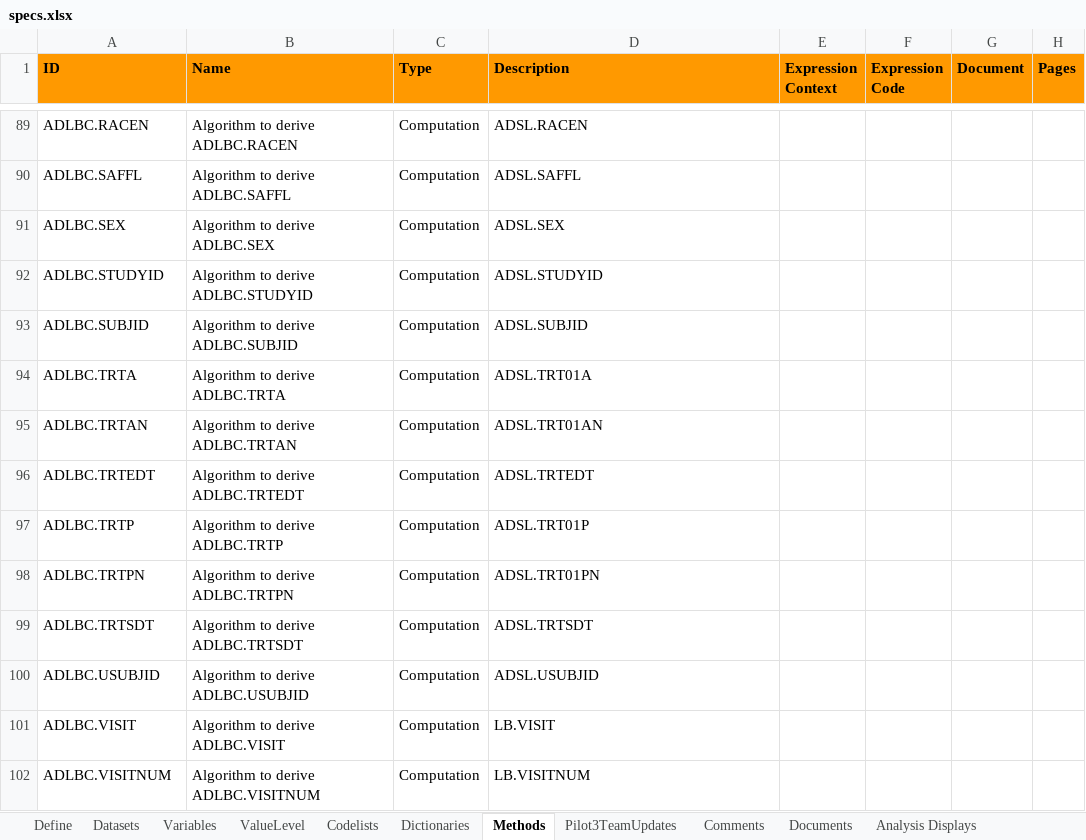
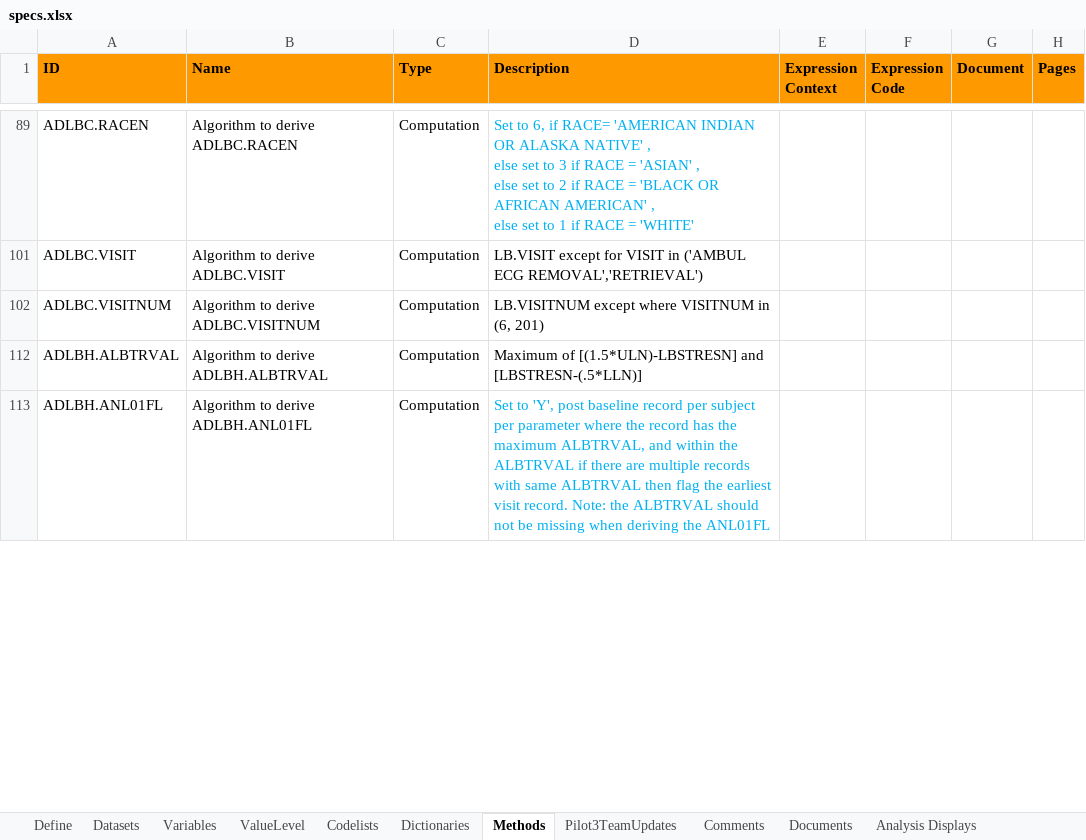
Before and after one commit to An3an/project, an Excel workbook: metadata/specs.xlsx, sheet Methods, drawn as a sheet; only a part is shown, gaps mark what is left out; values as stored, in another font and other column widths than the file's, no borders; removed rows and columns are numbered as before the commit, all else as after; ↵ is a line break in a cell; the diff covers the shown part only; the diff names each change by its address in the sheet, - before the commit and + after, or states it on an @@ line.

```diff
--- a/metadata/specs.xlsx (sheet Methods)
+++ b/metadata/specs.xlsx (sheet Methods)
-D89 (Description): ADSL.RACEN
+D89 (Description): Set to 6, if RACE= 'AMERICAN INDIAN OR ALASKA NATIVE' , ↵ else set to 3 if RACE = 'ASIAN' , ↵ else set to 2 if RACE = 'BLACK OR AFRICAN AMERICAN' , ↵ else set to 1 if RACE = 'WHITE'
-D89 text colour: black
+D89 text colour: #00B0F0
@@ row 90 hidden: ADLBC.SAFFL | Algorithm to derive ADLBC.SAFFL | Computation | ADSL.SAFFL @@
@@ row 91 hidden: ADLBC.SEX | Algorithm to derive ADLBC.SEX | Computation | ADSL.SEX @@
@@ row 92 hidden: ADLBC.STUDYID | Algorithm to derive ADLBC.STUDYID | Computation | ADSL.STUDYID @@
@@ row 93 hidden: ADLBC.SUBJID | Algorithm to derive ADLBC.SUBJID | Computation | ADSL.SUBJID @@
@@ row 94 hidden: ADLBC.TRTA | Algorithm to derive ADLBC.TRTA | Computation | ADSL.TRT01A @@
@@ row 95 hidden: ADLBC.TRTAN | Algorithm to derive ADLBC.TRTAN | Computation | ADSL.TRT01AN @@
@@ row 96 hidden: ADLBC.TRTEDT | Algorithm to derive ADLBC.TRTEDT | Computation | ADSL.TRTEDT @@
@@ row 97 hidden: ADLBC.TRTP | Algorithm to derive ADLBC.TRTP | Computation | ADSL.TRT01P @@
@@ row 98 hidden: ADLBC.TRTPN | Algorithm to derive ADLBC.TRTPN | Computation | ADSL.TRT01PN @@
@@ row 99 hidden: ADLBC.TRTSDT | Algorithm to derive ADLBC.TRTSDT | Computation | ADSL.TRTSDT @@
@@ row 100 hidden: ADLBC.USUBJID | Algorithm to derive ADLBC.USUBJID | Computation | ADSL.USUBJID @@
-D101 (Description): LB.VISIT
+D101 (Description): LB.VISIT except for VISIT in ('AMBUL ECG REMOVAL','RETRIEVAL')
-D102 (Description): LB.VISITNUM
+D102 (Description): LB.VISITNUM except where VISITNUM in (6, 201)
+row 112: ADLBH.ALBTRVAL | Algorithm to derive ADLBH.ALBTRVAL | Computation | Maximum of [(1.5*ULN)-LBSTRESN] and [LBSTRESN-(.5*LLN)]
+row 113: ADLBH.ANL01FL | Algorithm to derive ADLBH.ANL01FL | Computation | Set to 'Y', post baseline record per subject per parameter where the record has the maximum ALBTRVAL, and within the ALBTRVAL if there are multiple records with same ALBTRVAL then flag the earliest visit record. Note: the ALBTRVAL should not be missing when deriving the ANL01FL
```
Also changed, not shown: 27 added rows, 24 hidden or unhidden rows, 8 edited cells and cell formats elsewhere in this sheet, sheet Variables, hidden cells, 2 other files.
